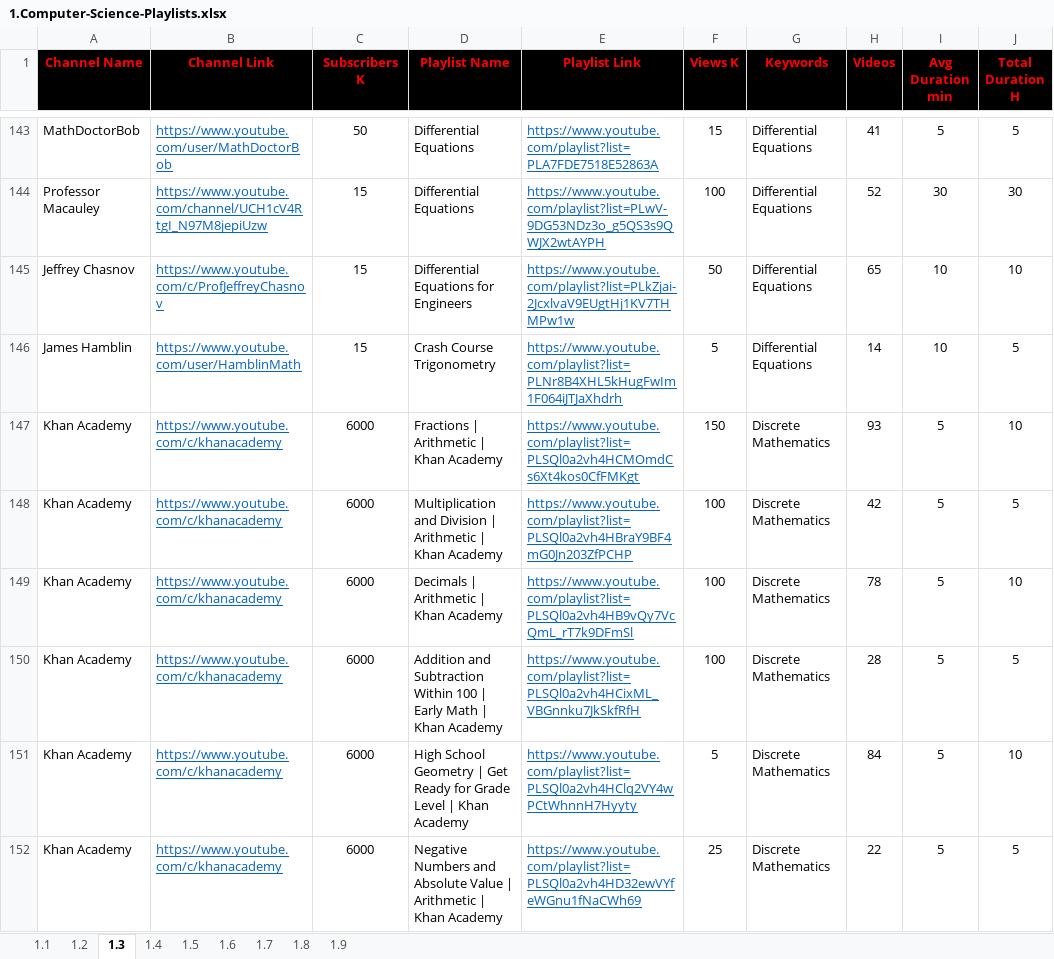
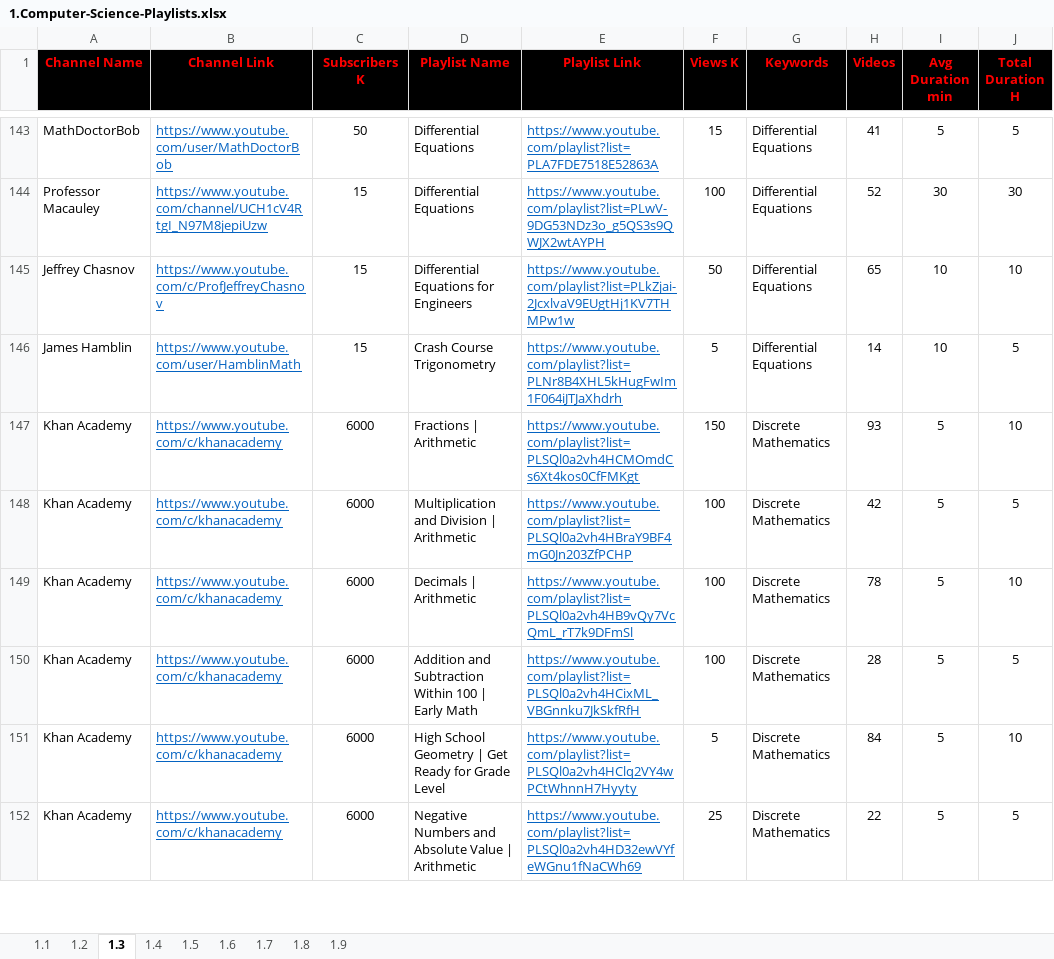
Before and after one commit to MarwanELAdawy/YouTube-Playlists, an Excel workbook: 1.Computer-Science-Playlists.xlsx, sheet 1.3, drawn as a sheet; only a part is shown, gaps mark what is left out; values as stored, in another font and other column widths than the file's, no borders; the diff covers the shown part only; the diff names each change by its address in the sheet, - before the commit and + after, or states it on an @@ line.

Commit message:
version 2020

```diff
--- a/1.Computer-Science-Playlists.xlsx (sheet 1.3)
+++ b/1.Computer-Science-Playlists.xlsx (sheet 1.3)
-D147 (Playlist Name): Fractions | Arithmetic | Khan Academy
+D147 (Playlist Name): Fractions | Arithmetic
-D148 (Playlist Name): …| Arithmetic | Khan Academy
+D148 (Playlist Name): …| Arithmetic
-D149 (Playlist Name): Decimals | Arithmetic | Khan Academy
+D149 (Playlist Name): Decimals | Arithmetic
-D150 (Playlist Name): …Early Math | Khan Academy
+D150 (Playlist Name): …Early Math
-D151 (Playlist Name): …Grade Level | Khan Academy
+D151 (Playlist Name): …Grade Level
-D152 (Playlist Name): …| Arithmetic | Khan Academy
+D152 (Playlist Name): …| Arithmetic
```
Also changed, not shown: 11 edited cells elsewhere in this sheet, sheet 1.4, sheet 1.2, sheet 1.1.
